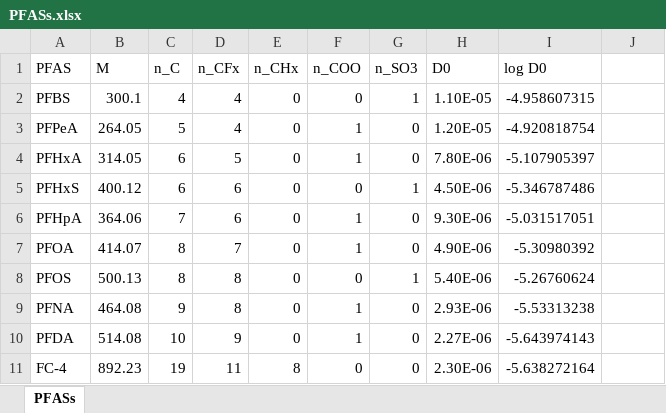
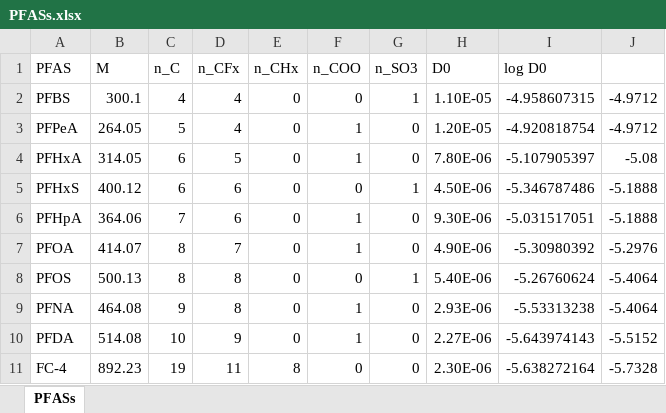
Before and after one commit to Hugovdberg/pyfas, an Excel workbook: PFASs.xlsx, sheet PFASs, drawn as a sheet; values as stored, in another font and other column widths than the file's, no borders; the diff names each change by its address in the sheet, - before the commit and + after, or states it on an @@ line.

```diff
--- a/PFASs.xlsx (sheet PFASs)
+++ b/PFASs.xlsx (sheet PFASs)
-J2:J3: (empty)
+J2:J3: -4.9712
-J4: (empty)
+J4: -5.08
-J5:J6: (empty)
+J5:J6: -5.1888
-J7: (empty)
+J7: -5.2976
-J8:J9: (empty)
+J8:J9: -5.4064
-J10: (empty)
+J10: -5.5152
-J11: (empty)
+J11: -5.7328
```
Also changed, not shown: formulas that keep their value, 11 other files.
